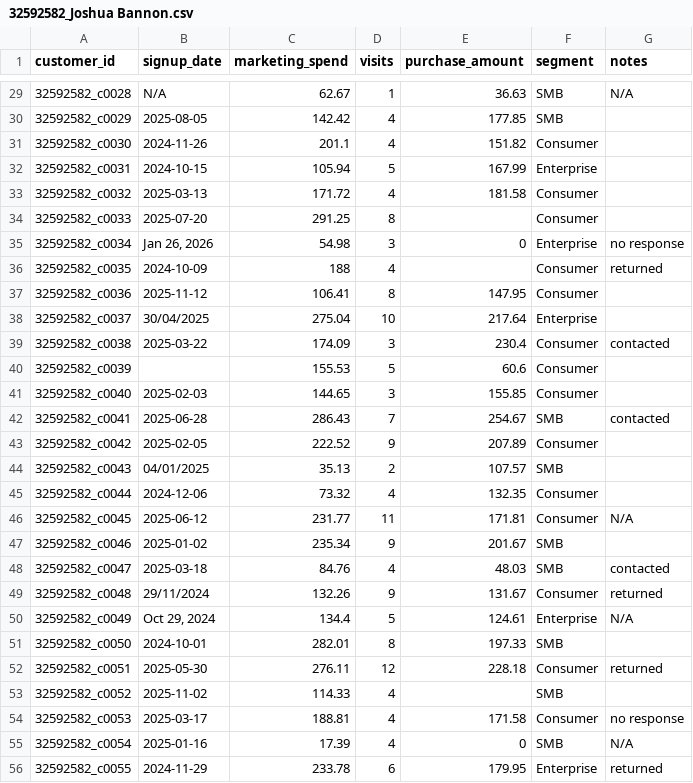
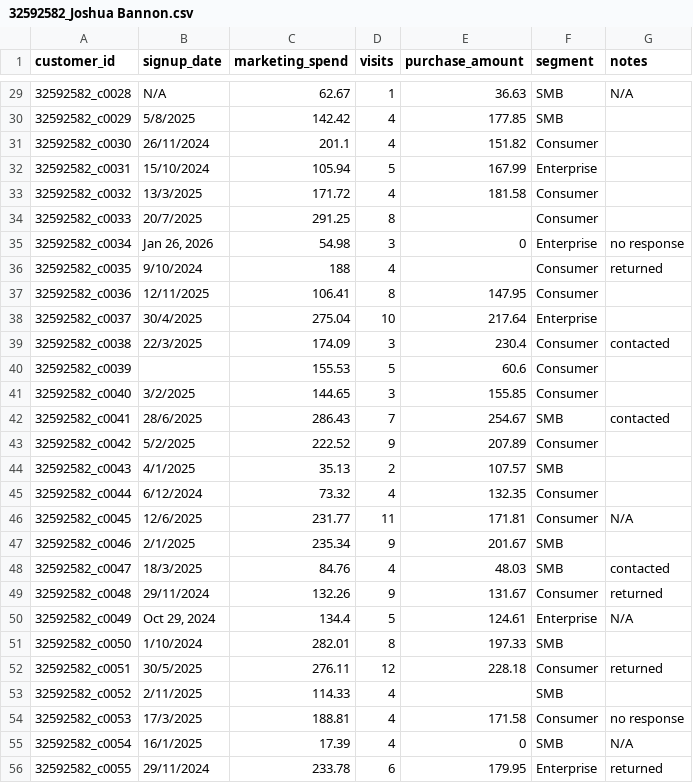
Before and after one commit to ETC5513-2026/assignment-1-creating-reproducible-reports-jban0020, a CSV file: data/32592582_Joshua Bannon.csv, drawn as a sheet; only a part is shown, gaps mark what is left out; the diff covers the shown part only.

```diff
--- a/data/32592582_Joshua Bannon.csv
+++ b/data/32592582_Joshua Bannon.csv
@@ -29,28 +29,28 @@ customer_id,signup_date,marketing_spend,visits,purchase_amount,segment,notes
 32592582_c0028,N/A,62.67,1,36.63,SMB,N/A
-32592582_c0029,2025-08-05,142.42,4,177.85,SMB,
-32592582_c0030,2024-11-26,201.1,4,151.82,Consumer,
-32592582_c0031,2024-10-15,105.94,5,167.99,Enterprise,
-32592582_c0032,2025-03-13,171.72,4,181.58,Consumer,
-32592582_c0033,2025-07-20,291.25,8,,Consumer,
+32592582_c0029,5/8/2025,142.42,4,177.85,SMB,
+32592582_c0030,26/11/2024,201.1,4,151.82,Consumer,
+32592582_c0031,15/10/2024,105.94,5,167.99,Enterprise,
+32592582_c0032,13/3/2025,171.72,4,181.58,Consumer,
+32592582_c0033,20/7/2025,291.25,8,,Consumer,
 32592582_c0034,"Jan 26, 2026",54.98,3,0,Enterprise,no response
-32592582_c0035,2024-10-09,188,4,,Consumer,returned
-32592582_c0036,2025-11-12,106.41,8,147.95,Consumer,
-32592582_c0037,30/04/2025,275.04,10,217.64,Enterprise,
-32592582_c0038,2025-03-22,174.09,3,230.4,Consumer,contacted
+32592582_c0035,9/10/2024,188,4,,Consumer,returned
+32592582_c0036,12/11/2025,106.41,8,147.95,Consumer,
+32592582_c0037,30/4/2025,275.04,10,217.64,Enterprise,
+32592582_c0038,22/3/2025,174.09,3,230.4,Consumer,contacted
 32592582_c0039,,155.53,5,60.6,Consumer,
-32592582_c0040,2025-02-03,144.65,3,155.85,Consumer,
-32592582_c0041,2025-06-28,286.43,7,254.67,SMB,contacted
-32592582_c0042,2025-02-05,222.52,9,207.89,Consumer,
-32592582_c0043,04/01/2025,35.13,2,107.57,SMB,
-32592582_c0044,2024-12-06,73.32,4,132.35,Consumer,
-32592582_c0045,2025-06-12,231.77,11,171.81,Consumer,N/A
-32592582_c0046,2025-01-02,235.34,9,201.67,SMB,
-32592582_c0047,2025-03-18,84.76,4,48.03,SMB,contacted
+32592582_c0040,3/2/2025,144.65,3,155.85,Consumer,
+32592582_c0041,28/6/2025,286.43,7,254.67,SMB,contacted
+32592582_c0042,5/2/2025,222.52,9,207.89,Consumer,
+32592582_c0043,4/1/2025,35.13,2,107.57,SMB,
+32592582_c0044,6/12/2024,73.32,4,132.35,Consumer,
+32592582_c0045,12/6/2025,231.77,11,171.81,Consumer,N/A
+32592582_c0046,2/1/2025,235.34,9,201.67,SMB,
+32592582_c0047,18/3/2025,84.76,4,48.03,SMB,contacted
 32592582_c0048,29/11/2024,132.26,9,131.67,Consumer,returned
 32592582_c0049,"Oct 29, 2024",134.4,5,124.61,Enterprise,N/A
-32592582_c0050,2024-10-01,282.01,8,197.33,SMB,
-32592582_c0051,2025-05-30,276.11,12,228.18,Consumer,returned
-32592582_c0052,2025-11-02,114.33,4,,SMB,
-32592582_c0053,2025-03-17,188.81,4,171.58,Consumer,no response
-32592582_c0054,2025-01-16,17.39,4,0,SMB,N/A
-32592582_c0055,2024-11-29,233.78,6,179.95,Enterprise,returned
+32592582_c0050,1/10/2024,282.01,8,197.33,SMB,
+32592582_c0051,30/5/2025,276.11,12,228.18,Consumer,returned
+32592582_c0052,2/11/2025,114.33,4,,SMB,
+32592582_c0053,17/3/2025,188.81,4,171.58,Consumer,no response
+32592582_c0054,16/1/2025,17.39,4,0,SMB,N/A
+32592582_c0055,29/11/2024,233.78,6,179.95,Enterprise,returned
```
Also changed, not shown: 96 edited cells elsewhere in this file, 5 other files.
